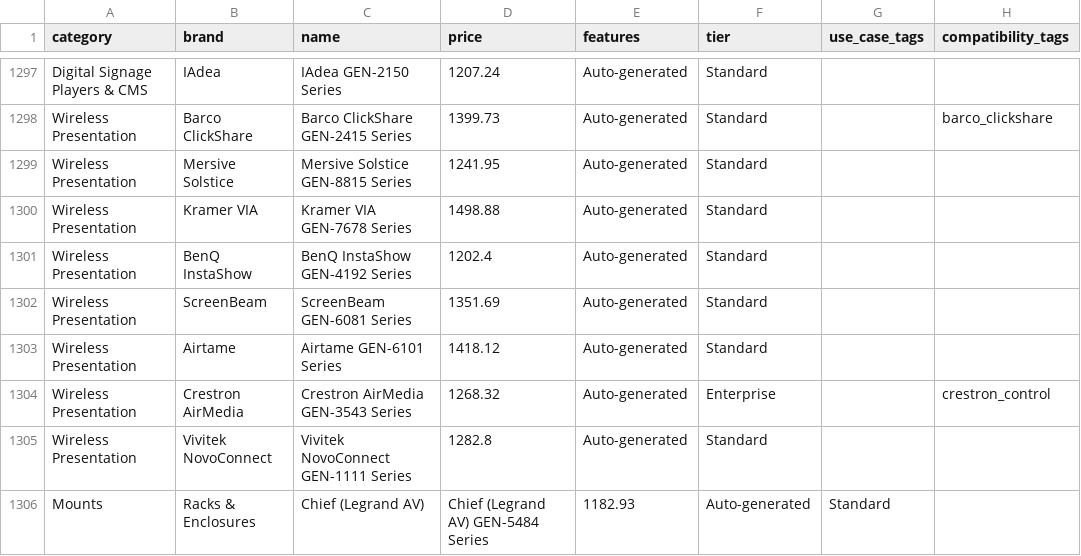
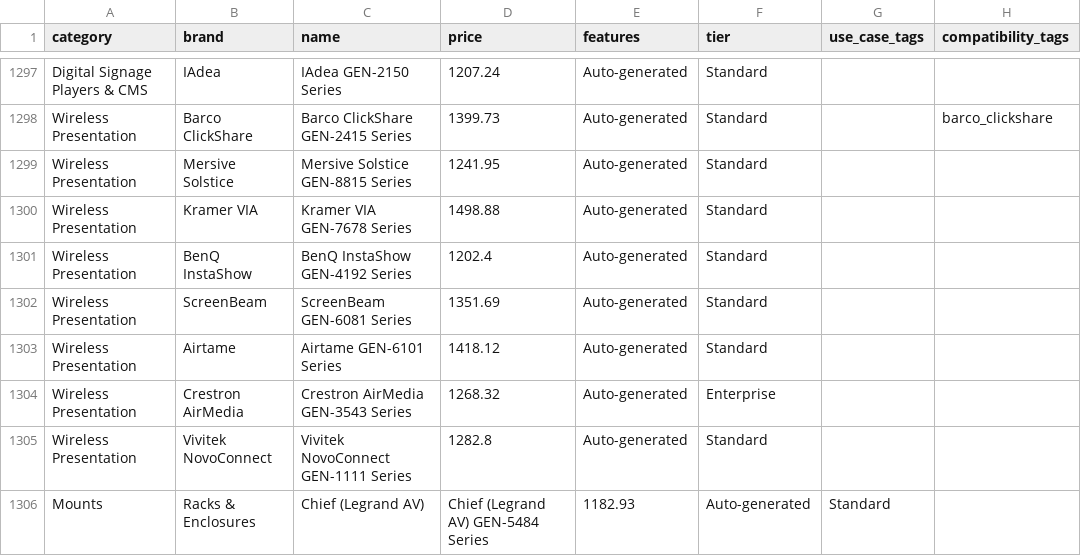
Before and after one commit to adarshdivase1/ALLWAVE-BOQ-GEN, a CSV file: data/master_product_catalog.csv, drawn as a sheet; only a part is shown, gaps mark what is left out.

Commit message:
Update master_product_catalog.csv

```diff
--- a/data/master_product_catalog.csv
+++ b/data/master_product_catalog.csv
@@ -1303,3 +1303,3 @@ Wireless Presentation,ScreenBeam,ScreenBeam GEN-6081 Series,1351.69,"Auto-genera
 Wireless Presentation,Airtame,Airtame GEN-6101 Series,1418.12,"Auto-generated","Standard","",""
-Wireless Presentation,Crestron AirMedia,Crestron AirMedia GEN-3543 Series,1268.32,"Auto-generated","Enterprise","","crestron_control"
+Wireless Presentation,Crestron AirMedia,Crestron AirMedia GEN-3543 Series,1268.32,"Auto-generated","Enterprise","",""
 Wireless Presentation,Vivitek NovoConnect,Vivitek NovoConnect GEN-1111 Series,1282.8,"Auto-generated","Standard","",""
```
